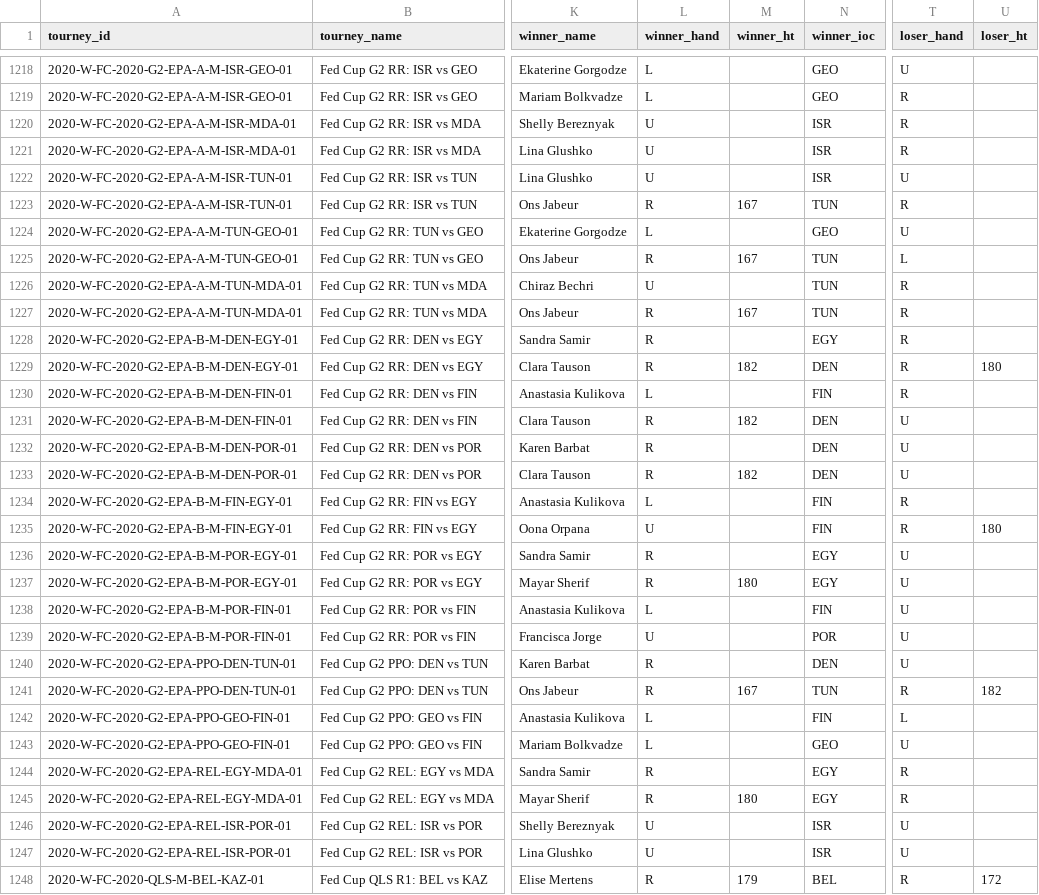
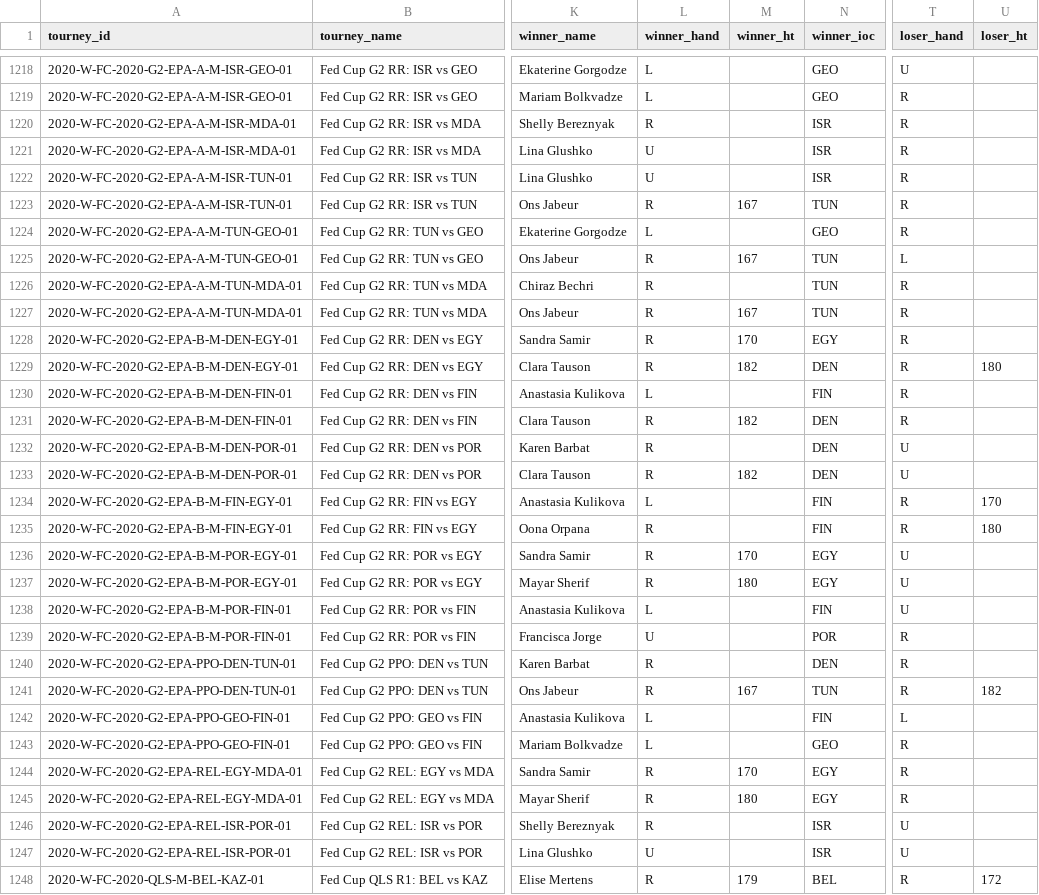
Before and after one commit to JeffSackmann/tennis_wta, a CSV file: wta_matches_2020.csv, drawn as a sheet; only a part is shown, gaps mark what is left out; the diff covers the shown part only; the diff names each change by its address in the sheet, - before the commit and + after, or states it on an @@ line.

```diff
--- a/wta_matches_2020.csv
+++ b/wta_matches_2020.csv
-L1220 (winner_hand): U
+L1220 (winner_hand): R
-T1222 (loser_hand): U
+T1222 (loser_hand): R
-T1224 (loser_hand): U
+T1224 (loser_hand): R
-L1226 (winner_hand): U
+L1226 (winner_hand): R
-M1228 (winner_ht): (empty)
+M1228 (winner_ht): 170
-T1231 (loser_hand): U
+T1231 (loser_hand): R
-U1234 (loser_ht): (empty)
+U1234 (loser_ht): 170
-L1235 (winner_hand): U
+L1235 (winner_hand): R
-M1236 (winner_ht): (empty)
+M1236 (winner_ht): 170
-T1239:T1240 (loser_hand): U
+T1239:T1240 (loser_hand): R
-T1243 (loser_hand): U
+T1243 (loser_hand): R
-M1244 (winner_ht): (empty)
+M1244 (winner_ht): 170
-L1246 (winner_hand): U
+L1246 (winner_hand): R
```
Also changed, not shown: 174 edited cells elsewhere in this file, wta_matches_2019.csv, 2 other files.
